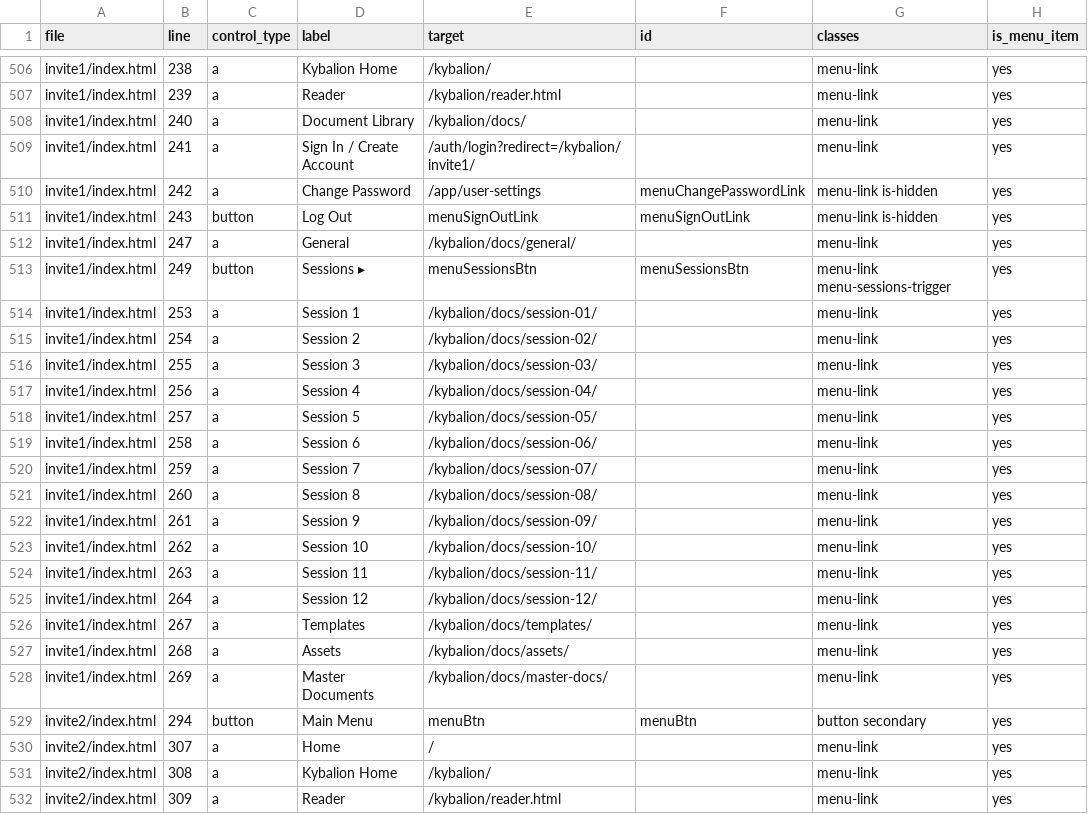
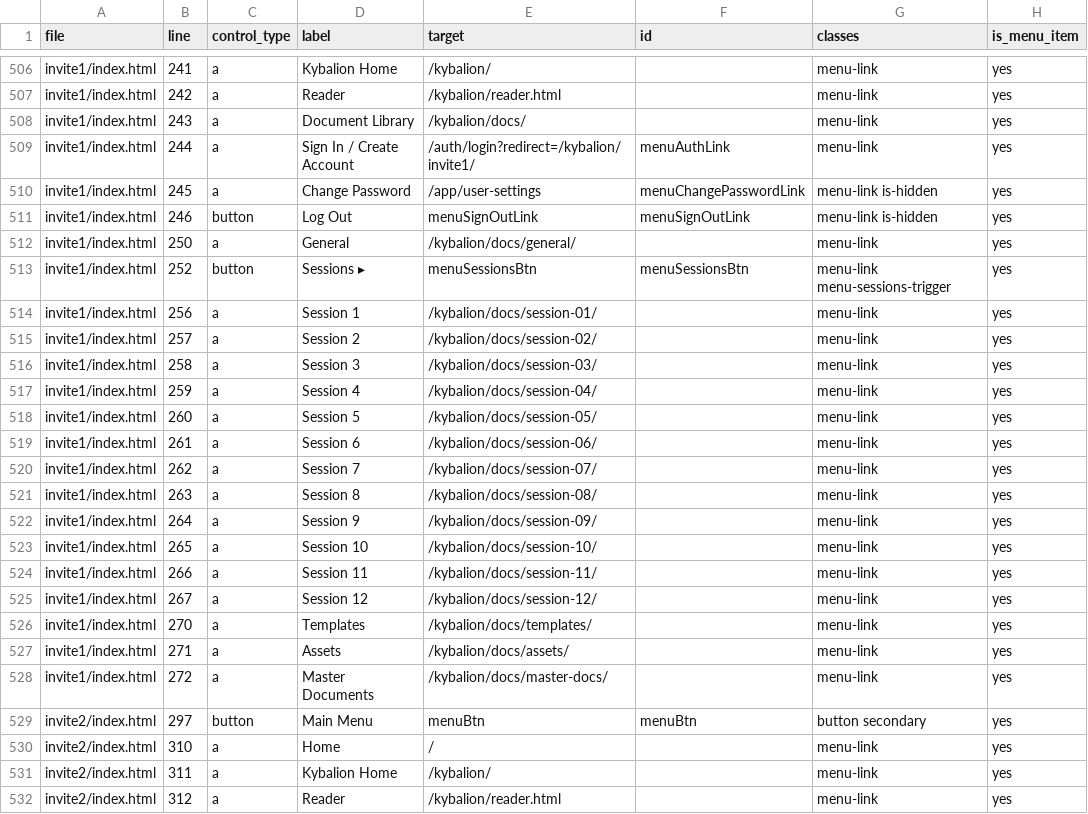
Before and after one commit to dlloyd1977/comms, a CSV file: docs/kybalion/docs/audits/header_nav/header_nav_inventory.csv, drawn as a sheet; only a part is shown, gaps mark what is left out; the diff covers the shown part only; the diff names each change by its address in the sheet, - before the commit and + after, or states it on an @@ line.

Commit message:
kybalion: unify top-level menu runtime and auth-state parity

```diff
--- a/docs/kybalion/docs/audits/header_nav/header_nav_inventory.csv
+++ b/docs/kybalion/docs/audits/header_nav/header_nav_inventory.csv
-B506 (line): 238
+B506 (line): 241
-B507 (line): 239
+B507 (line): 242
-B508 (line): 240
+B508 (line): 243
-B509 (line): 241
+B509 (line): 244
-F509 (id): (empty)
+F509 (id): menuAuthLink
-B510 (line): 242
+B510 (line): 245
-B511 (line): 243
+B511 (line): 246
-B512 (line): 247
+B512 (line): 250
-B513 (line): 249
+B513 (line): 252
-B514 (line): 253
+B514 (line): 256
-B515 (line): 254
+B515 (line): 257
-B516 (line): 255
+B516 (line): 258
-B517 (line): 256
+B517 (line): 259
-B518 (line): 257
+B518 (line): 260
-B519 (line): 258
+B519 (line): 261
-B520 (line): 259
+B520 (line): 262
-B521 (line): 260
+B521 (line): 263
-B522 (line): 261
+B522 (line): 264
-B523 (line): 262
+B523 (line): 265
-B524 (line): 263
+B524 (line): 266
-B525 (line): 264
+B525 (line): 267
-B526 (line): 267
+B526 (line): 270
-B527 (line): 268
+B527 (line): 271
-B528 (line): 269
+B528 (line): 272
-B529 (line): 294
+B529 (line): 297
-B530 (line): 307
+B530 (line): 310
-B531 (line): 308
+B531 (line): 311
-B532 (line): 309
+B532 (line): 312
```
Also changed, not shown: 76 edited cells elsewhere in this file, 5 other files.
